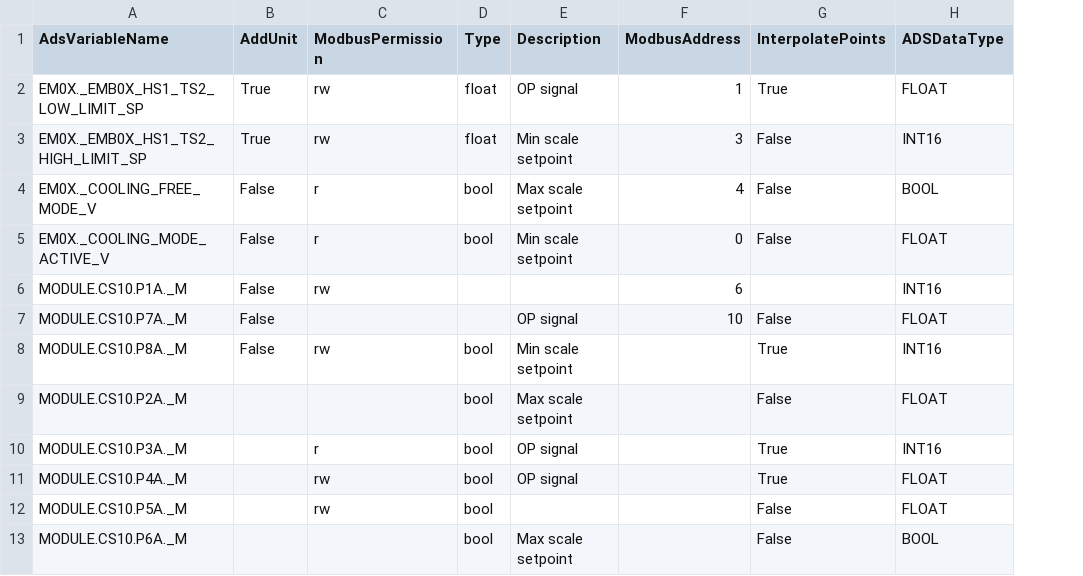
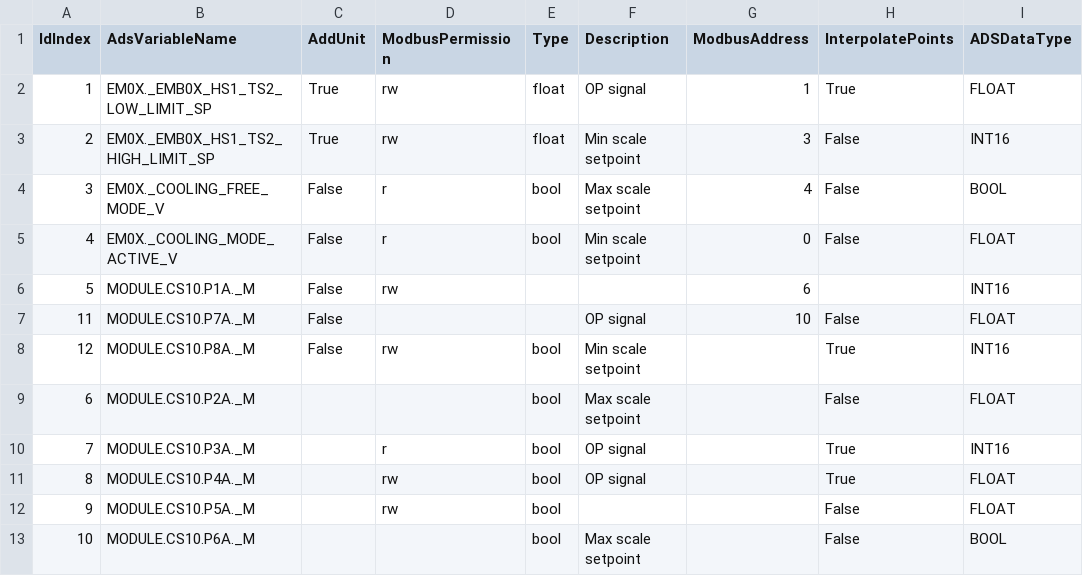
Before and after one commit to Ottowski/CompressedListCSV, a CSV file: SmallerCompressedListCSV/SmallerCompressedListCSV/bin/Debug/net8.0/combinedlist.csv, drawn as a sheet; the diff names each change by its address in the sheet, - before the commit and + after, or states it on an @@ line.

Commit message:
added IdIndex record

```diff
--- a/SmallerCompressedListCSV/SmallerCompressedListCSV/bin/Debug/net8.0/combinedlist.csv
+++ b/SmallerCompressedListCSV/SmallerCompressedListCSV/bin/Debug/net8.0/combinedlist.csv
+column A (IdIndex), rows 2-13: 1 | 2 | 3 | 4 | 5 | 11 | 12 | 6 | 7 | 8 | 9 | 10
```
Also changed, not shown: SmallerCompressedListCSV/SmallerCompressedListCSV/bin/Debug/net8.0/even-smaller-combined-List.csv, SmallerCompressedListCSV/SmallerCompressedListCSV/bin/Debug/net8.0/indexlist.csv, 15 other files.
